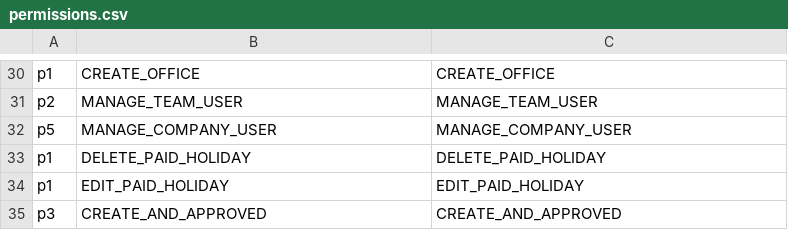
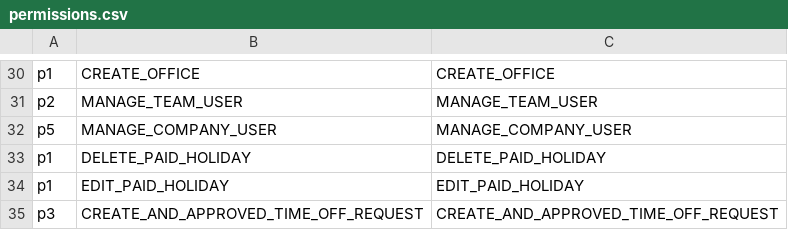
Before and after one commit to shuangyu-eb/shamu-hrs-autoscale-test, a CSV file: auth0manager/config/permissions.csv, drawn as a sheet; only a part is shown, gaps mark what is left out.

Commit message:
533：update

```diff
--- a/auth0manager/config/permissions.csv
+++ b/auth0manager/config/permissions.csv
@@ -34,2 +34,2 @@ p1,DELETE_PAID_HOLIDAY,DELETE_PAID_HOLIDAY
 p1,EDIT_PAID_HOLIDAY,EDIT_PAID_HOLIDAY
-p3,CREATE_AND_APPROVED,CREATE_AND_APPROVED
+p3,CREATE_AND_APPROVED_TIME_OFF_REQUEST,CREATE_AND_APPROVED_TIME_OFF_REQUEST
```
